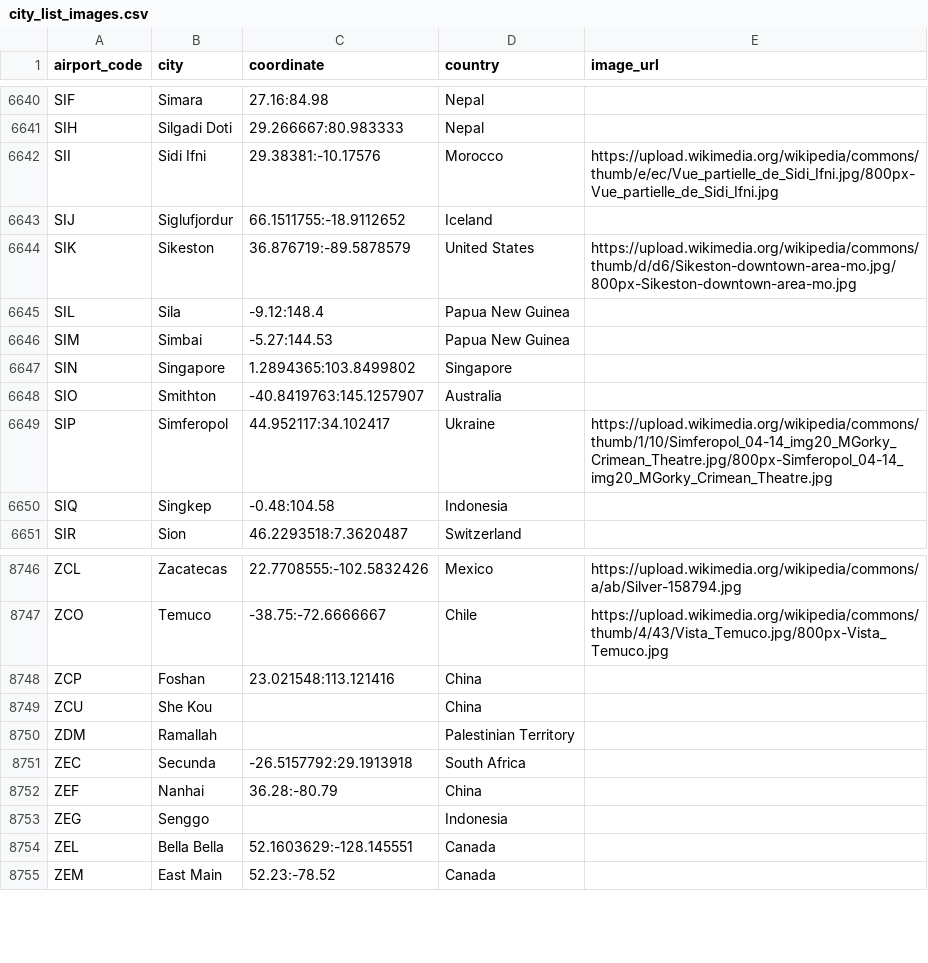
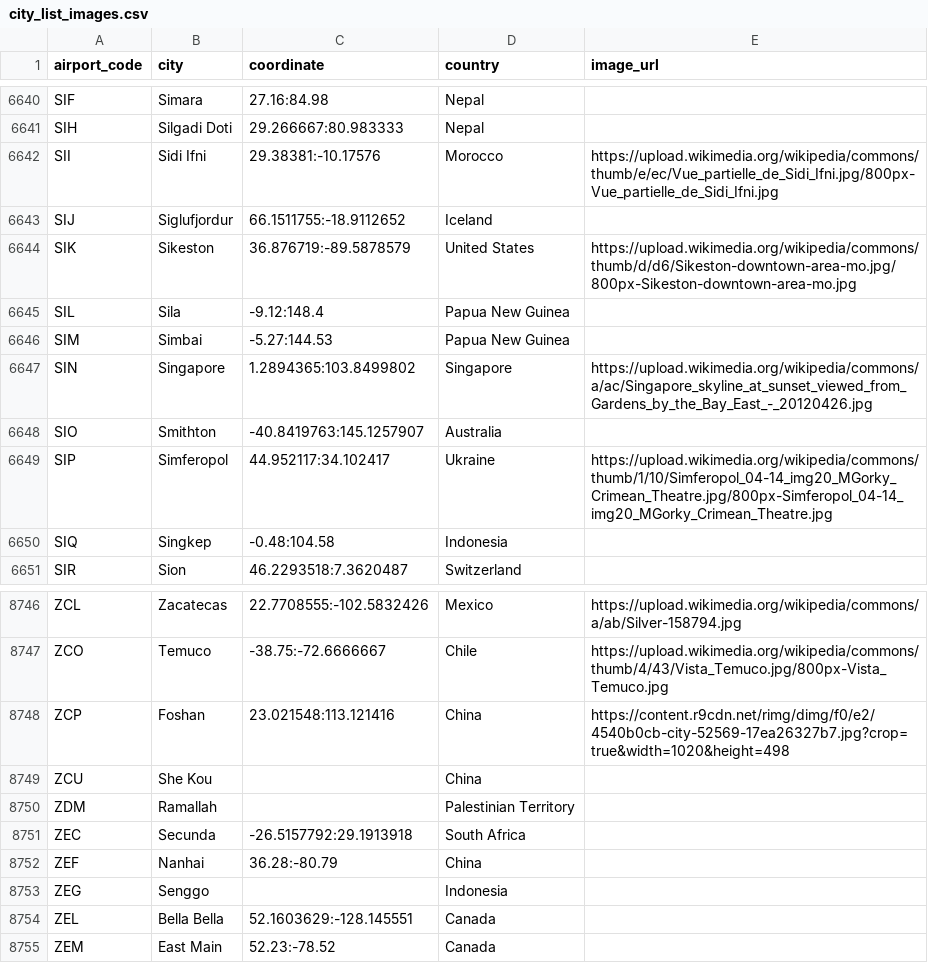
Before and after one commit to qn895/triply-visa, a CSV file: city_list_images.csv, drawn as a sheet; only a part is shown, gaps mark what is left out; the diff covers the shown part only.

```diff
--- a/city_list_images.csv
+++ b/city_list_images.csv
@@ -6646,3 +6646,3 @@ SIL,Sila,-9.12:148.4,Papua New Guinea,
 SIM,Simbai,-5.27:144.53,Papua New Guinea,
-SIN,Singapore,1.2894365:103.8499802,Singapore,
+SIN,Singapore,1.2894365:103.8499802,Singapore,https://upload.wikimedia.org/wikipedia/commons/a/ac/Singapore_skyline_at_sunset_viewed_from_Gardens_by_the_Bay_East_-_20120426.jpg
 SIO,Smithton,-40.8419763:145.1257907,Australia,
@@ -8747,3 +8747,3 @@ ZCL,Zacatecas,22.7708555:-102.5832426,Mexico,https://upload.wikimedia.org/wikipe
 ZCO,Temuco,-38.75:-72.6666667,Chile,https://upload.wikimedia.org/wikipedia/commons/thumb/4/43/Vista_Temuco.jpg/800px-Vista_Temuco.jpg
-ZCP,Foshan,23.021548:113.121416,China,
+ZCP,Foshan,23.021548:113.121416,China,https://content.r9cdn.net/rimg/dimg/f0/e2/4540b0cb-city-52569-17ea26327b7.jpg?crop=true&width=1020&height=498
 ZCU,She Kou,,China,
```
Also changed, not shown: 13 edited cells elsewhere in this file.
